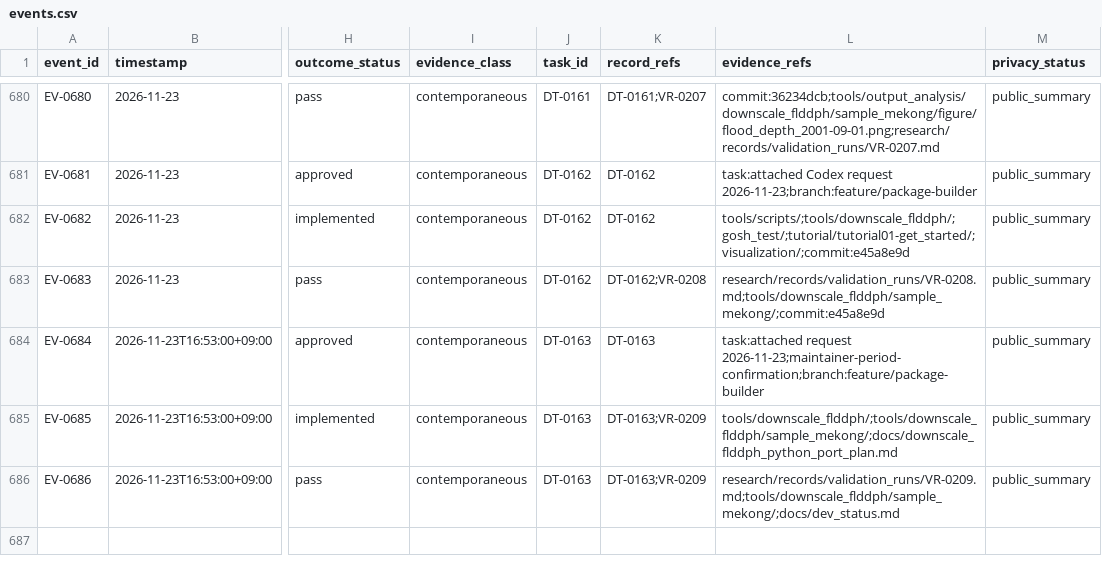
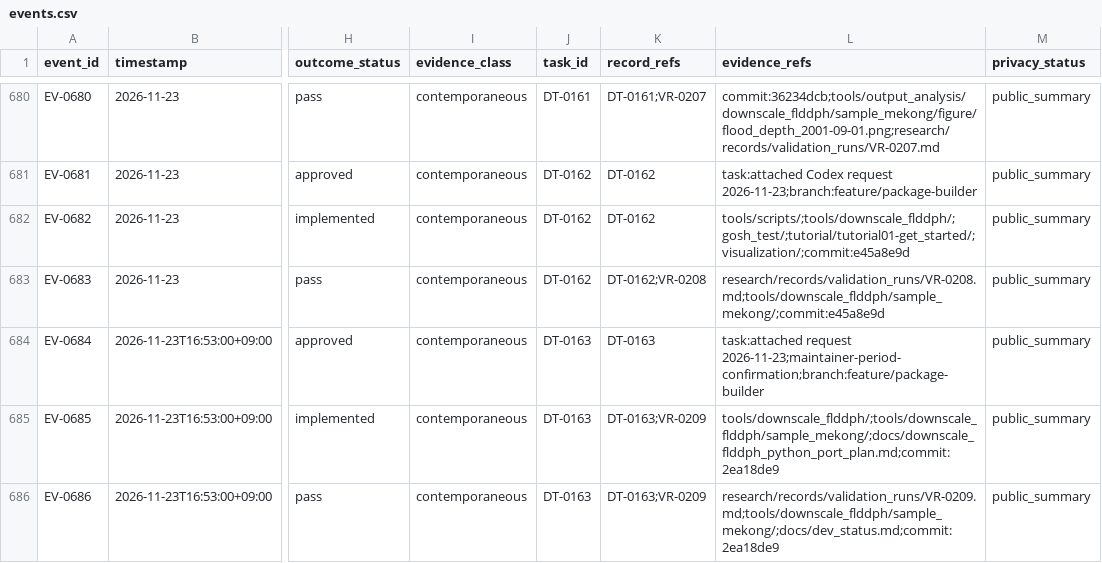
Before and after one commit to global-hydrodynamics/cmf_v5_beta, a CSV file: research/events.csv, drawn as a sheet; only a part is shown, gaps mark what is left out; the diff names each change by its address in the sheet, - before the commit and + after, or states it on an @@ line.

Commit message:
Finalize flood duration validation record

```diff
--- a/research/events.csv
+++ b/research/events.csv
-L685 (evidence_refs): tools/downscale_flddph/;tools/downscale_flddph/sample_mekong/;docs/downscale_flddph_python_port_plan.md
+L685 (evidence_refs): tools/downscale_flddph/;tools/downscale_flddph/sample_mekong/;docs/downscale_flddph_python_port_plan.md;commit:2ea18de9
-L686 (evidence_refs): research/records/validation_runs/VR-0209.md;tools/downscale_flddph/sample_mekong/;docs/dev_status.md
+L686 (evidence_refs): research/records/validation_runs/VR-0209.md;tools/downscale_flddph/sample_mekong/;docs/dev_status.md;commit:2ea18de9
```
Also changed, not shown: research/development_tasks.csv.
